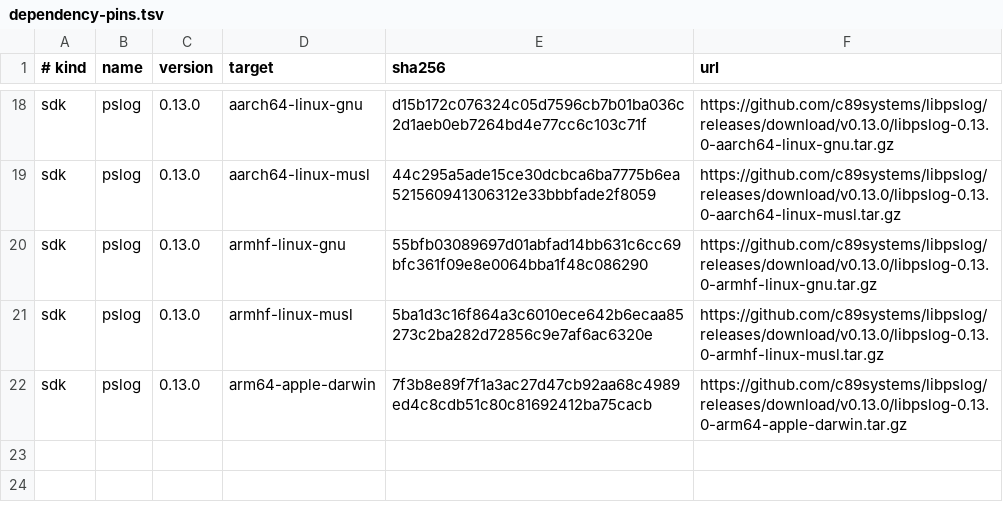
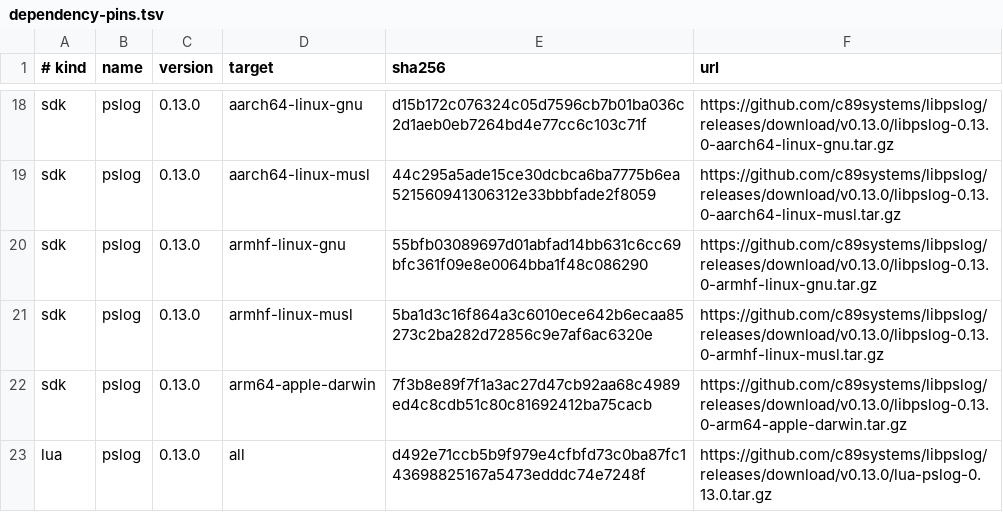
Before and after one commit to c89systems/libknurl, a TSV file: scripts/dependency-pins.tsv, drawn as a sheet; only a part is shown, gaps mark what is left out.

```diff
--- a/scripts/dependency-pins.tsv
+++ b/scripts/dependency-pins.tsv
@@ -22 +22,2 @@ sdk	pslog	0.13.0	armhf-linux-musl	5ba1d3c16f864a3c6010ece642b6ecaa85273c2ba282d7
 sdk	pslog	0.13.0	arm64-apple-darwin	7f3b8e89f7f1a3ac27d47cb92aa68c4989ed4c8cdb51c80c81692412ba75cacb	https://github.com/c89systems/libpslog/releases/download/v0.13.0/libpslog-0.13.0-arm64-apple-darwin.tar.gz
+lua	pslog	0.13.0	all	d492e71ccb5b9f979e4cfbfd73c0ba87fc143698825167a5473edddc74e7248f	https://github.com/c89systems/libpslog/releases/download/v0.13.0/lua-pslog-0.13.0.tar.gz
```
Also changed, not shown: 31 other files.
